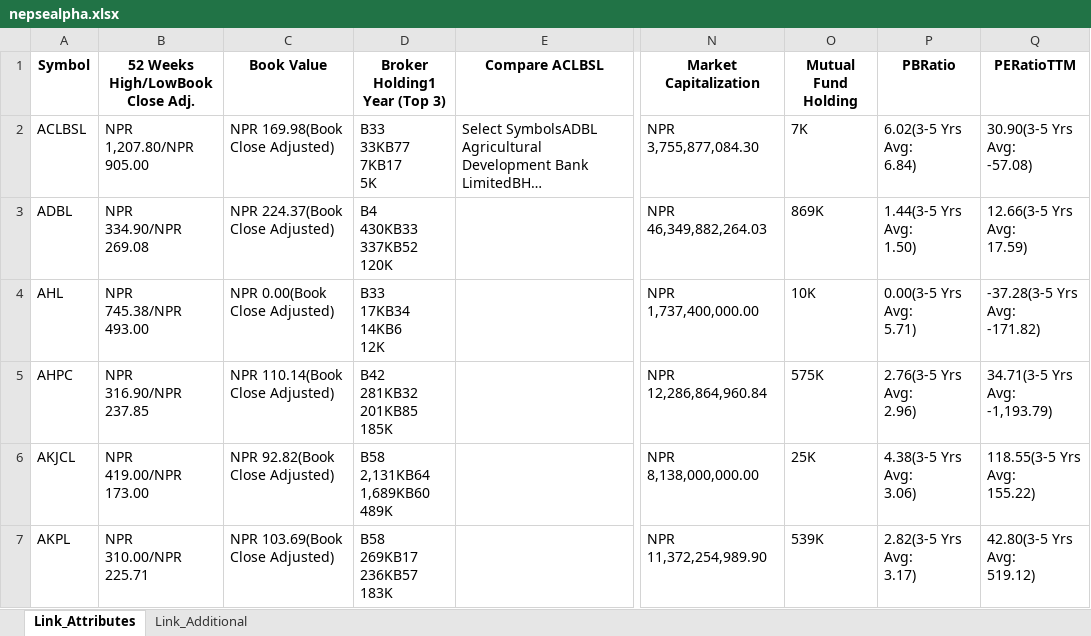
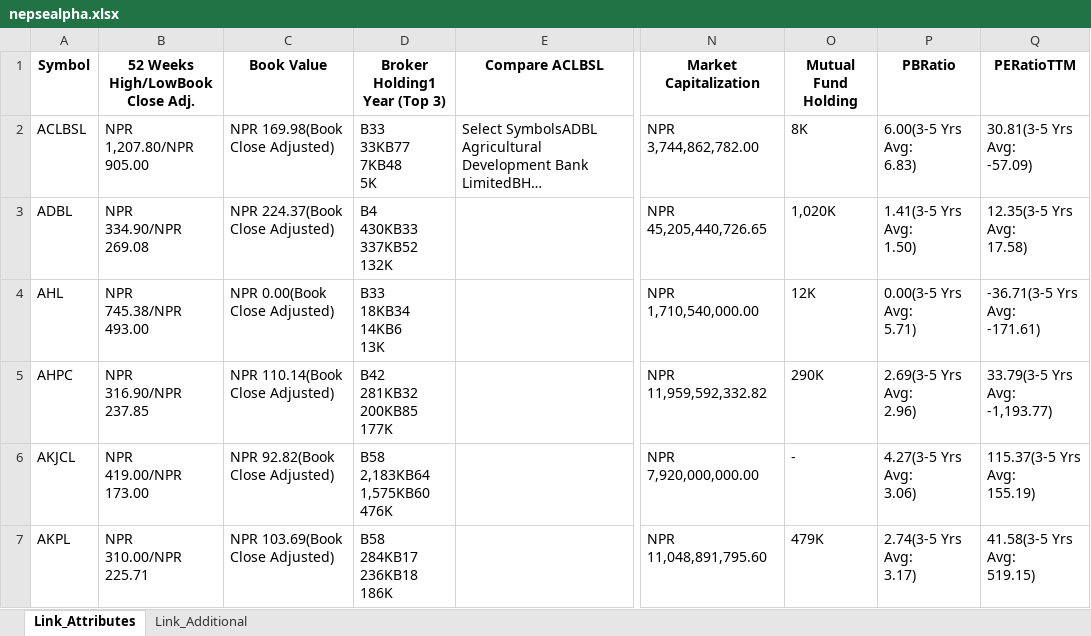
Before and after one commit to nikssspandey2000/nepsealphacrawl, an Excel workbook: nepsealpha.xlsx, sheet Link_Attributes, drawn as a sheet; only a part is shown, gaps mark what is left out; long unchanged cells end in …; values as stored, in another font and other column widths than the file's, no borders; ↵ is a line break in a cell; the diff covers the shown part only; the diff names each change by its address in the sheet, - before the commit and + after, or states it on an @@ line.

```diff
--- a/nepsealpha.xlsx (sheet Link_Attributes)
+++ b/nepsealpha.xlsx (sheet Link_Attributes)
-D2 (Broker Holding1 Year (Top 3)): B33 ↵ 33KB77 ↵ 7KB17 ↵ 5K
+D2 (Broker Holding1 Year (Top 3)): B33 ↵ 33KB77 ↵ 7KB48 ↵ 5K
-N2 (Market Capitalization): NPR 3,755,877,084.30
+N2 (Market Capitalization): NPR 3,744,862,782.00
-O2 (Mutual Fund Holding): 7K
+O2 (Mutual Fund Holding): 8K
-P2 (PBRatio): 6.02(3-5 Yrs Avg: ↵ 6.84)
+P2 (PBRatio): 6.00(3-5 Yrs Avg: ↵ 6.83)
-Q2 (PERatioTTM): 30.90(3-5 Yrs Avg: ↵ -57.08)
+Q2 (PERatioTTM): 30.81(3-5 Yrs Avg: ↵ -57.09)
-D3 (Broker Holding1 Year (Top 3)): B4 ↵ 430KB33 ↵ 337KB52 ↵ 120K
+D3 (Broker Holding1 Year (Top 3)): B4 ↵ 430KB33 ↵ 337KB52 ↵ 132K
-N3 (Market Capitalization): NPR 46,349,882,264.03
+N3 (Market Capitalization): NPR 45,205,440,726.65
-O3 (Mutual Fund Holding): 869K
+O3 (Mutual Fund Holding): 1,020K
-P3 (PBRatio): 1.44(3-5 Yrs Avg: ↵ 1.50)
+P3 (PBRatio): 1.41(3-5 Yrs Avg: ↵ 1.50)
-Q3 (PERatioTTM): 12.66(3-5 Yrs Avg: ↵ 17.59)
+Q3 (PERatioTTM): 12.35(3-5 Yrs Avg: ↵ 17.58)
-D4 (Broker Holding1 Year (Top 3)): B33 ↵ 17KB34 ↵ 14KB6 ↵ 12K
+D4 (Broker Holding1 Year (Top 3)): B33 ↵ 18KB34 ↵ 14KB6 ↵ 13K
-N4 (Market Capitalization): NPR 1,737,400,000.00
+N4 (Market Capitalization): NPR 1,710,540,000.00
-O4 (Mutual Fund Holding): 10K
+O4 (Mutual Fund Holding): 12K
-Q4 (PERatioTTM): -37.28(3-5 Yrs Avg: ↵ -171.82)
+Q4 (PERatioTTM): -36.71(3-5 Yrs Avg: ↵ -171.61)
-D5 (Broker Holding1 Year (Top 3)): B42 ↵ 281KB32 ↵ 201KB85 ↵ 185K
+D5 (Broker Holding1 Year (Top 3)): B42 ↵ 281KB32 ↵ 200KB85 ↵ 177K
-N5 (Market Capitalization): NPR 12,286,864,960.84
+N5 (Market Capitalization): NPR 11,959,592,332.82
-O5 (Mutual Fund Holding): 575K
+O5 (Mutual Fund Holding): 290K
-P5 (PBRatio): 2.76(3-5 Yrs Avg: ↵ 2.96)
+P5 (PBRatio): 2.69(3-5 Yrs Avg: ↵ 2.96)
-Q5 (PERatioTTM): 34.71(3-5 Yrs Avg: ↵ -1,193.79)
+Q5 (PERatioTTM): 33.79(3-5 Yrs Avg: ↵ -1,193.77)
-D6 (Broker Holding1 Year (Top 3)): B58 ↵ 2,131KB64 ↵ 1,689KB60 ↵ 489K
+D6 (Broker Holding1 Year (Top 3)): B58 ↵ 2,183KB64 ↵ 1,575KB60 ↵ 476K
-N6 (Market Capitalization): NPR 8,138,000,000.00
+N6 (Market Capitalization): NPR 7,920,000,000.00
-O6 (Mutual Fund Holding): 25K
+O6 (Mutual Fund Holding): -
-P6 (PBRatio): 4.38(3-5 Yrs Avg: ↵ 3.06)
+P6 (PBRatio): 4.27(3-5 Yrs Avg: ↵ 3.06)
-Q6 (PERatioTTM): 118.55(3-5 Yrs Avg: ↵ 155.22)
+Q6 (PERatioTTM): 115.37(3-5 Yrs Avg: ↵ 155.19)
-D7 (Broker Holding1 Year (Top 3)): B58 ↵ 269KB17 ↵ 236KB57 ↵ 183K
+D7 (Broker Holding1 Year (Top 3)): B58 ↵ 284KB17 ↵ 236KB18 ↵ 186K
-N7 (Market Capitalization): NPR 11,372,254,989.90
+N7 (Market Capitalization): NPR 11,048,891,795.60
-O7 (Mutual Fund Holding): 539K
+O7 (Mutual Fund Holding): 479K
-P7 (PBRatio): 2.82(3-5 Yrs Avg: ↵ 3.17)
+P7 (PBRatio): 2.74(3-5 Yrs Avg: ↵ 3.17)
-Q7 (PERatioTTM): 42.80(3-5 Yrs Avg: ↵ 519.12)
+Q7 (PERatioTTM): 41.58(3-5 Yrs Avg: ↵ 519.15)
```
Also changed, not shown: 1122 edited cells elsewhere in this sheet, 3 other files.
